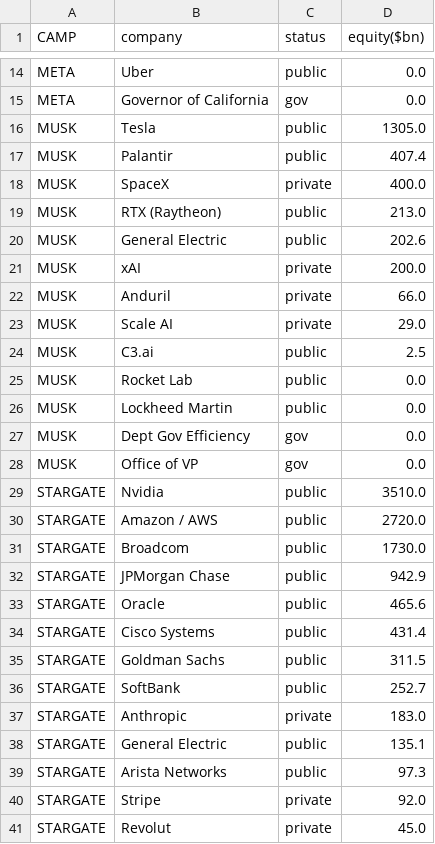
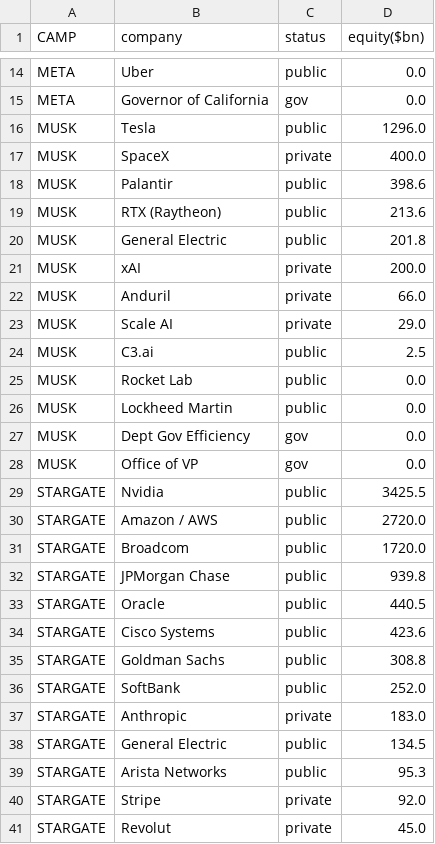
Before and after one commit to ayeeff/fiefdom, a CSV file: data/sumtotal.csv, drawn as a sheet; only a part is shown, gaps mark what is left out; the diff covers the shown part only.

```diff
--- a/data/sumtotal.csv
+++ b/data/sumtotal.csv
@@ -15,7 +15,7 @@ META,Uber,public,0.0
 META,Governor of California,gov,0.0
-MUSK,Tesla,public,1305.0
-MUSK,Palantir,public,407.4
+MUSK,Tesla,public,1296.0
 MUSK,SpaceX,private,400.0
-MUSK,RTX (Raytheon),public,213.0
-MUSK,General Electric,public,202.6
+MUSK,Palantir,public,398.6
+MUSK,RTX (Raytheon),public,213.6
+MUSK,General Electric,public,201.8
 MUSK,xAI,private,200.0
@@ -28,13 +28,13 @@ MUSK,Dept Gov Efficiency,gov,0.0
 MUSK,Office of VP,gov,0.0
-STARGATE,Nvidia,public,3510.0
+STARGATE,Nvidia,public,3425.5
 STARGATE,Amazon / AWS,public,2720.0
-STARGATE,Broadcom,public,1730.0
-STARGATE,JPMorgan Chase,public,942.9
-STARGATE,Oracle,public,465.6
-STARGATE,Cisco Systems,public,431.4
-STARGATE,Goldman Sachs,public,311.5
-STARGATE,SoftBank,public,252.7
+STARGATE,Broadcom,public,1720.0
+STARGATE,JPMorgan Chase,public,939.8
+STARGATE,Oracle,public,440.5
+STARGATE,Cisco Systems,public,423.6
+STARGATE,Goldman Sachs,public,308.8
+STARGATE,SoftBank,public,252.0
 STARGATE,Anthropic,private,183.0
-STARGATE,General Electric,public,135.1
-STARGATE,Arista Networks,public,97.3
+STARGATE,General Electric,public,134.5
+STARGATE,Arista Networks,public,95.3
 STARGATE,Stripe,private,92.0
```
Also changed, not shown: 7 edited cells elsewhere in this file.
